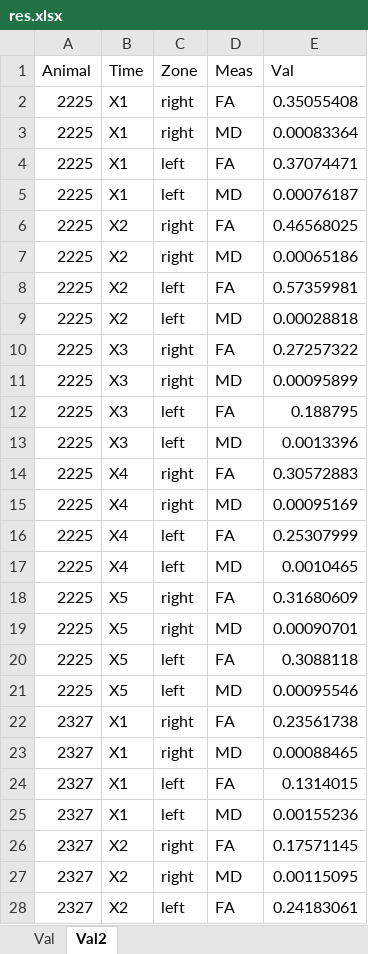
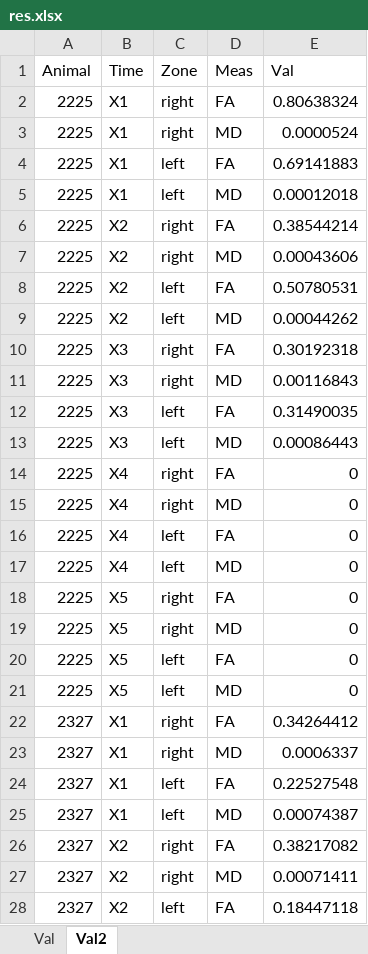
Before and after one commit to ignrodri/TFM, an Excel workbook: images/res.xlsx, sheet Val2, drawn as a sheet; only a part is shown; values as stored, in another font and other column widths than the file's, no borders; the diff covers the shown part only; the diff names each change by its address in the sheet, - before the commit and + after, or states it on an @@ line.

```diff
--- a/images/res.xlsx (sheet Val2)
+++ b/images/res.xlsx (sheet Val2)
-E2 (Val): 0.35055408
+E2 (Val): 0.80638324
-E3 (Val): 0.00083364
+E3 (Val): 0.0000524
-E4 (Val): 0.37074471
+E4 (Val): 0.69141883
-E5 (Val): 0.00076187
+E5 (Val): 0.00012018
-E6 (Val): 0.46568025
+E6 (Val): 0.38544214
-E7 (Val): 0.00065186
+E7 (Val): 0.00043606
-E8 (Val): 0.57359981
+E8 (Val): 0.50780531
-E9 (Val): 0.00028818
+E9 (Val): 0.00044262
-E10 (Val): 0.27257322
+E10 (Val): 0.30192318
-E11 (Val): 0.00095899
+E11 (Val): 0.00116843
-E12 (Val): 0.188795
+E12 (Val): 0.31490035
-E13 (Val): 0.0013396
+E13 (Val): 0.00086443
-E14 (Val): 0.30572883
+E14 (Val): 0
-E15 (Val): 0.00095169
+E15 (Val): 0
-E16 (Val): 0.25307999
+E16 (Val): 0
-E17 (Val): 0.0010465
+E17 (Val): 0
-E18 (Val): 0.31680609
+E18 (Val): 0
-E19 (Val): 0.00090701
+E19 (Val): 0
-E20 (Val): 0.3088118
+E20 (Val): 0
-E21 (Val): 0.00095546
+E21 (Val): 0
-E22 (Val): 0.23561738
+E22 (Val): 0.34264412
-E23 (Val): 0.00088465
+E23 (Val): 0.0006337
-E24 (Val): 0.1314015
+E24 (Val): 0.22527548
-E25 (Val): 0.00155236
+E25 (Val): 0.00074387
-E26 (Val): 0.17571145
+E26 (Val): 0.38217082
-E27 (Val): 0.00115095
+E27 (Val): 0.00071411
-E28 (Val): 0.24183061
+E28 (Val): 0.18447118
```
Also changed, not shown: 93 edited cells elsewhere in this sheet, 32 other files.
